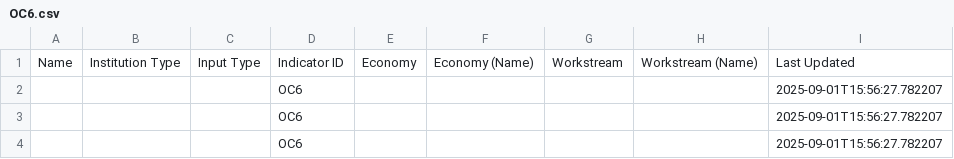
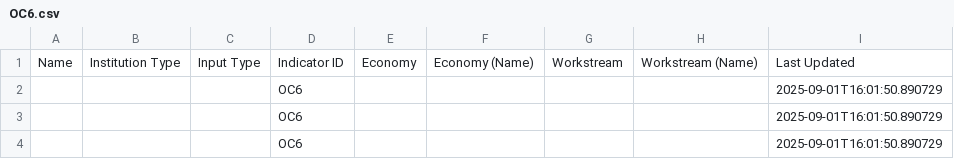
Before and after one commit to usapecrise/US-APEC-RISE-Risk-Monitoring-Suite, a CSV file: OC6.csv, drawn as a sheet.

```diff
--- a/OC6.csv
+++ b/OC6.csv
@@ -1,4 +1,4 @@
 Name,Institution Type,Input Type,Indicator ID,Economy,Economy (Name),Workstream,Workstream (Name),Last Updated
-,,,OC6,,,,,2025-09-01T15:56:27.782207
-,,,OC6,,,,,2025-09-01T15:56:27.782207
-,,,OC6,,,,,2025-09-01T15:56:27.782207
+,,,OC6,,,,,2025-09-01T16:01:50.890729
+,,,OC6,,,,,2025-09-01T16:01:50.890729
+,,,OC6,,,,,2025-09-01T16:01:50.890729
```
Also changed, not shown: Feedback_Form_Data.csv, Feedback_Form_Data_Long.csv, 15 other files.
